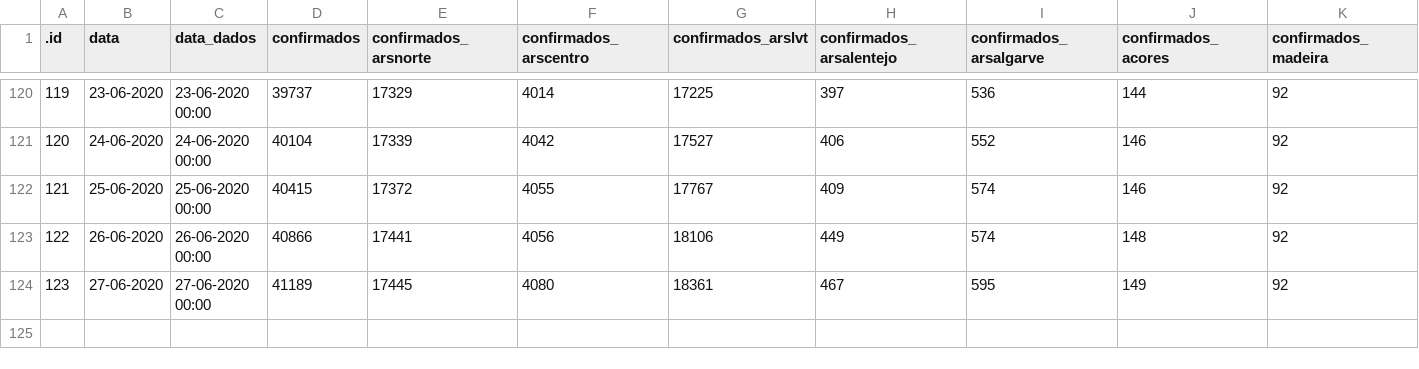
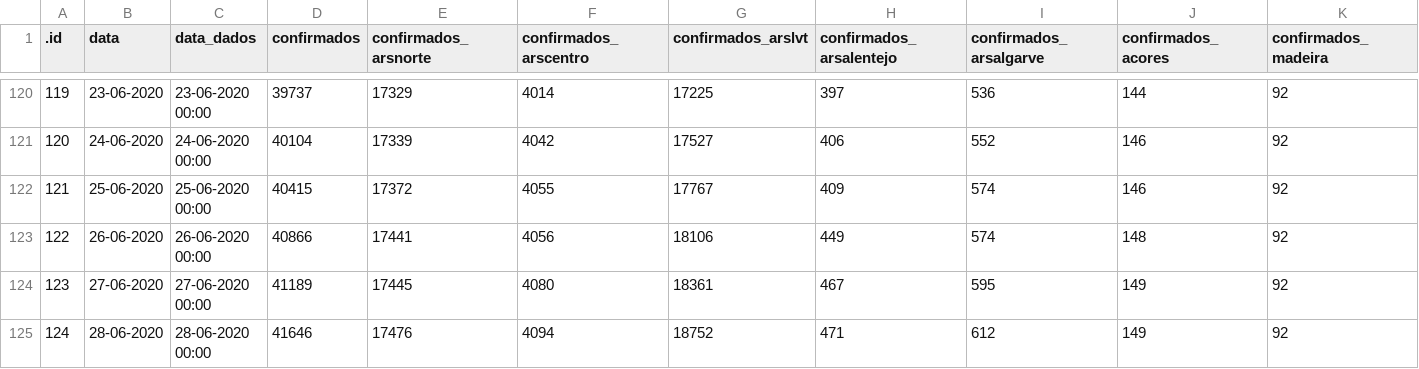
Before and after one commit to CEAUL/Dados_COVID-19_PT, a CSV file: data/covid19pt_DSSG_Orig.csv, drawn as a sheet; only a part is shown, gaps mark what is left out; rows hold the shown columns only; the diff names each change by its address in the sheet, - before the commit and + after, or states it on an @@ line.

Commit message:
Updated data

```diff
--- a/data/covid19pt_DSSG_Orig.csv
+++ b/data/covid19pt_DSSG_Orig.csv
+row 125: 124 | 28-06-2020 | 28-06-2020 00:00 | 41646 | 17476 | 4094 | 18752 | 471 | 612 | 149 | 92
```
Also changed, not shown: 6 other files.
